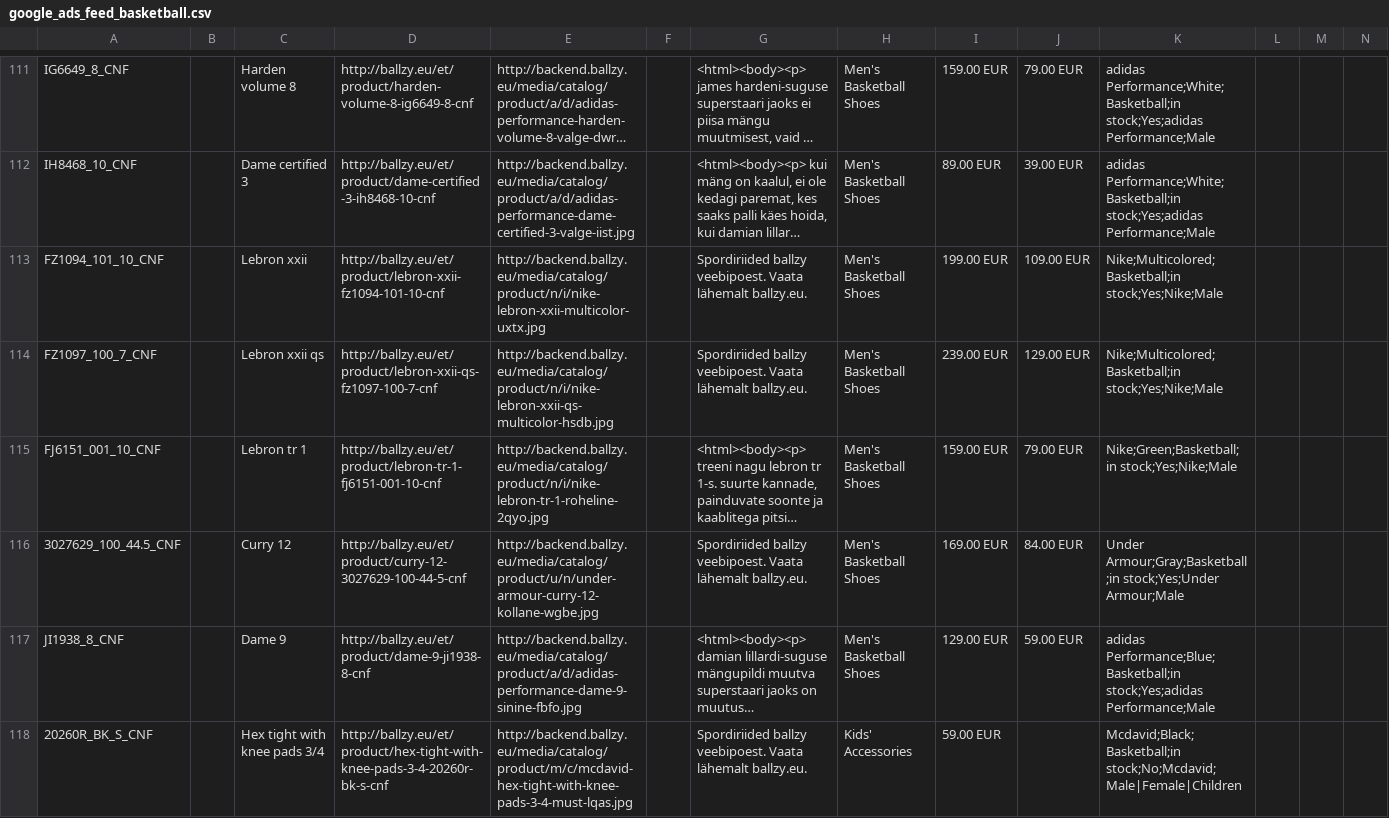
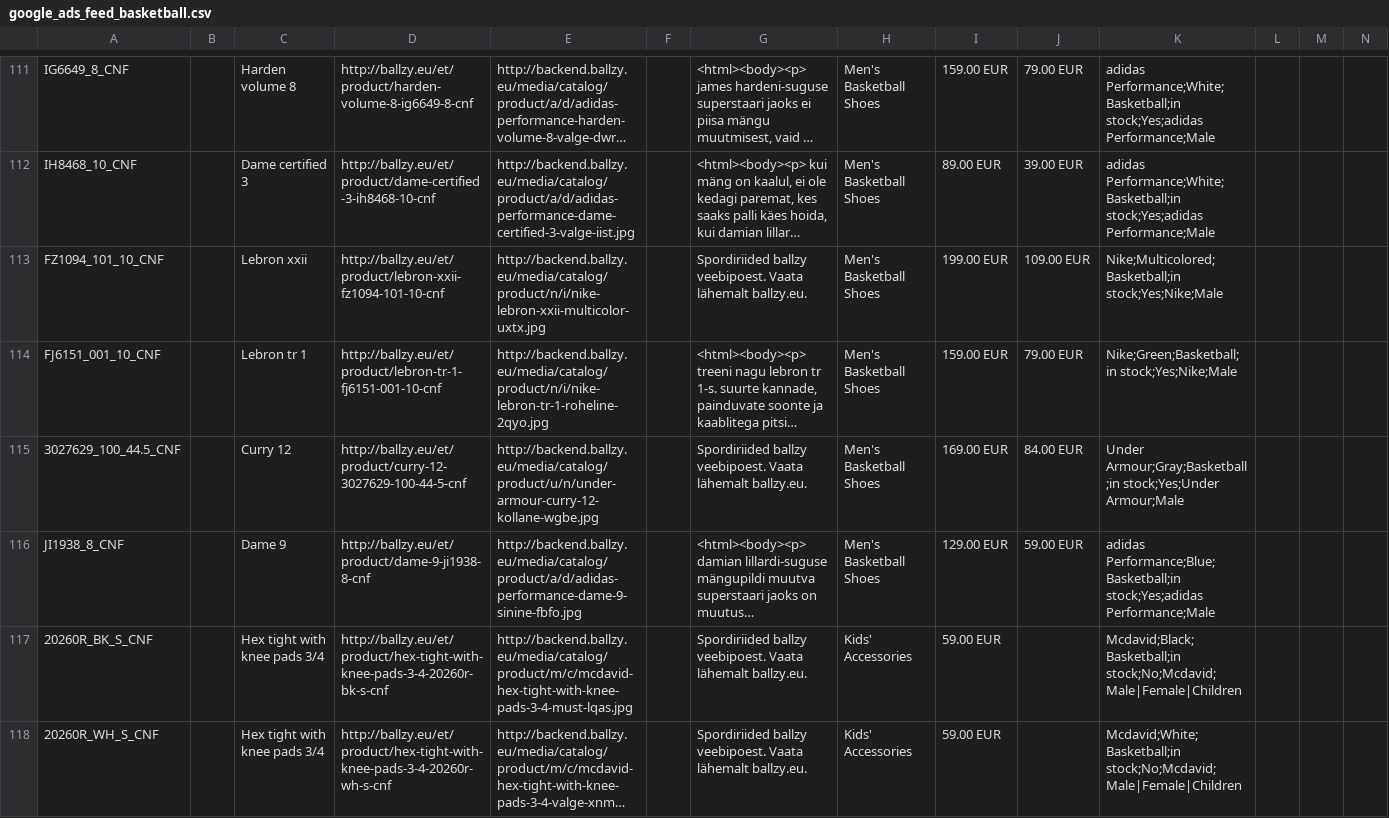
Before and after one commit to tanelneemoja/cropink_to_google, a CSV file: google_ads_feed_basketball.csv, drawn as a sheet; only a part is shown, gaps mark what is left out; the shorter side is filled out with more unchanged rows; long unchanged cells end in …; rows hold the shown columns only; the diff covers the shown part only; the diff names each change by its address in the sheet, - before the commit and + after, or states it on an @@ line.

```diff
--- a/google_ads_feed_basketball.csv
+++ b/google_ads_feed_basketball.csv
-row 114: FZ1097_100_7_CNF |  | Lebron xxii qs | http://ballzy.eu/et/product/lebron-xxii-qs-fz1097-100-7-cnf | http://backend.ballzy.eu/media/catalog/product/n/i/nike-lebron-xxii-qs-multicolor-hsdb.jpg |  | Spordiriided ballzy veebipoest. Vaata lähemalt ballzy.eu. | Men's Basketball Shoes | 239.00 EUR | 129.00 EUR | Nike;Multicolored;Basketball;in stock;Yes;Nike;Male
```
Also changed, not shown: 2 removed rows elsewhere in this file, LV_page_feed.csv, chatgpt_ads_feed_basketball.csv, 9 other files.
